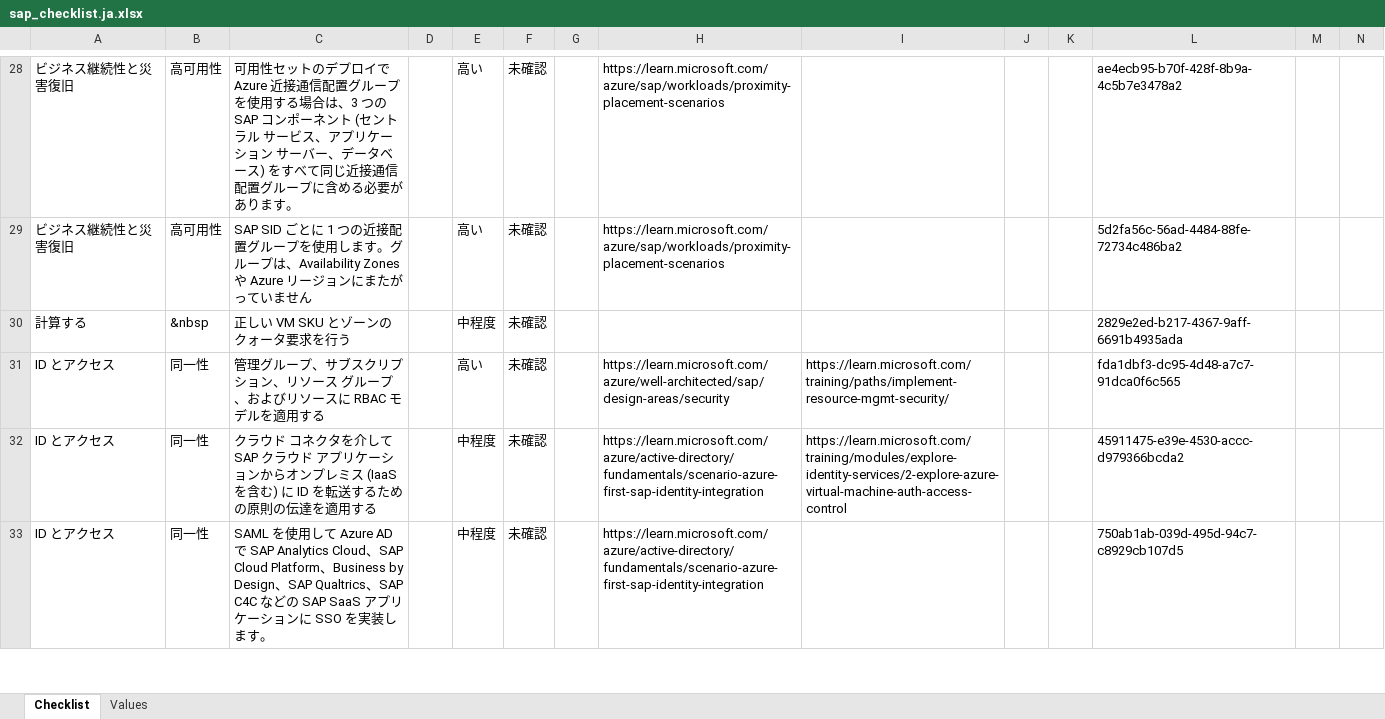
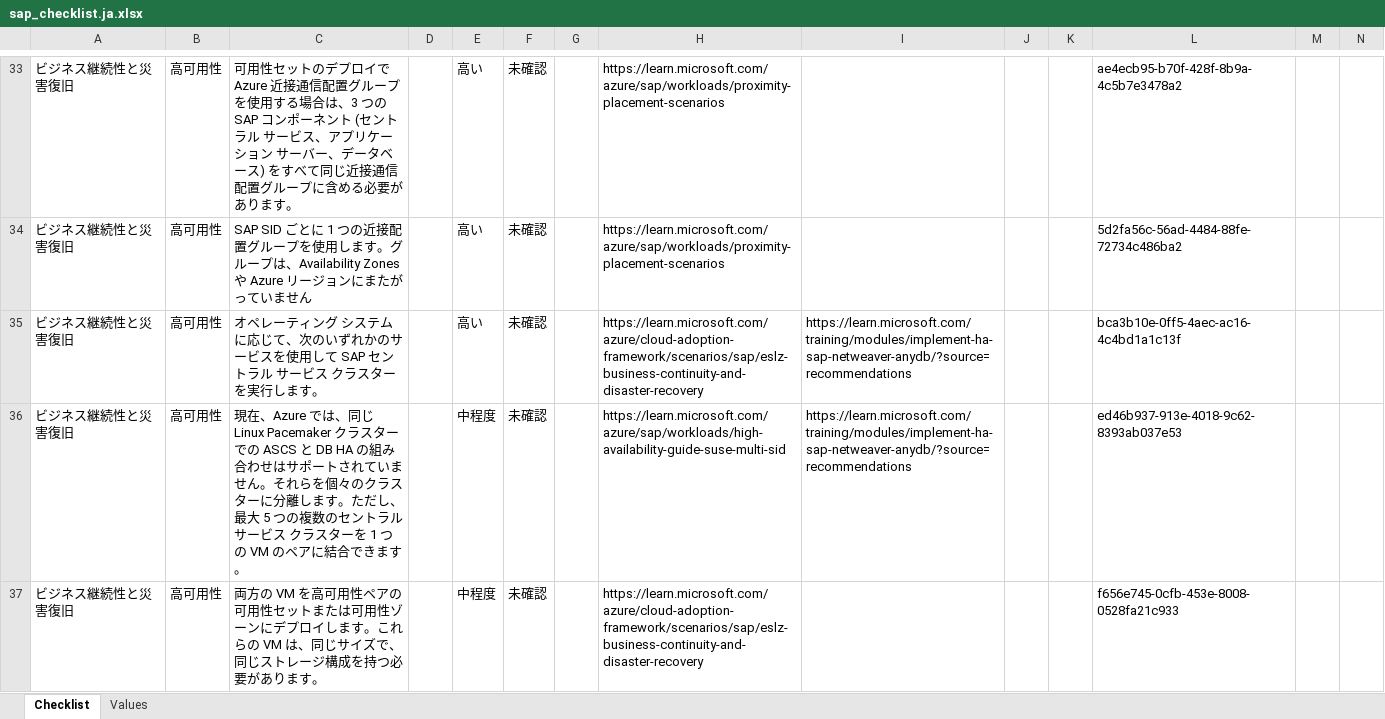
Before and after one commit to Azure/review-checklists, an Excel workbook: spreadsheet/macrofree/sap_checklist.ja.xlsx, sheet Checklist, drawn as a sheet; only a part is shown, gaps mark what is left out; the shorter side is filled out with more unchanged rows; values as stored, in another font and other column widths than the file's, no cell formats; conditional formats not drawn; rows hold the shown columns only; the diff covers the shown part only; the diff names each change by its address in the sheet, - before the commit and + after, or states it on an @@ line.

```diff
--- a/spreadsheet/macrofree/sap_checklist.ja.xlsx (sheet Checklist)
+++ b/spreadsheet/macrofree/sap_checklist.ja.xlsx (sheet Checklist)
+row 35: ビジネス継続性と災害復旧 | 高可用性 | オペレーティング システムに応じて、次のいずれかのサービスを使用して SAP セントラル サービス クラスターを実行します。 |  | 高い | 未確認 |  | https://learn.microsoft.com/azure/cloud-adoption-framework/scenarios/sap/eslz-business-continuity-and-disaster-recovery | https://learn.microsoft.com/training/modules/implement-ha-sap-netweaver-anydb/?source=recommendations |  |  | bca3b10e-0ff5-4aec-ac16-4c4bd1a1c13f
+row 36: ビジネス継続性と災害復旧 | 高可用性 | 現在、Azure では、同じ Linux Pacemaker クラスターでの ASCS と DB HA の組み合わせはサポートされていません。それらを個々のクラスターに分離します。ただし、最大 5 つの複数のセントラル サービス クラスターを 1 つの VM のペアに結合できます。 |  | 中程度 | 未確認 |  | https://learn.microsoft.com/azure/sap/workloads/high-availability-guide-suse-multi-sid | https://learn.microsoft.com/training/modules/implement-ha-sap-netweaver-anydb/?source=recommendations |  |  | ed46b937-913e-4018-9c62-8393ab037e53
+row 37: ビジネス継続性と災害復旧 | 高可用性 | 両方の VM を高可用性ペアの可用性セットまたは可用性ゾーンにデプロイします。これらの VM は、同じサイズで、同じストレージ構成を持つ必要があります。 |  | 中程度 | 未確認 |  | https://learn.microsoft.com/azure/cloud-adoption-framework/scenarios/sap/eslz-business-continuity-and-disaster-recovery |  |  |  | f656e745-0cfb-453e-8008-0528fa21c933
```
Also changed, not shown: 16 added rows, 6 removed rows and 13 edited cells elsewhere in this sheet, cell formats, spreadsheet/macrofree/sap_checklist.en.xlsx, spreadsheet/macrofree/sap_checklist.es.xlsx, 21 other files.
